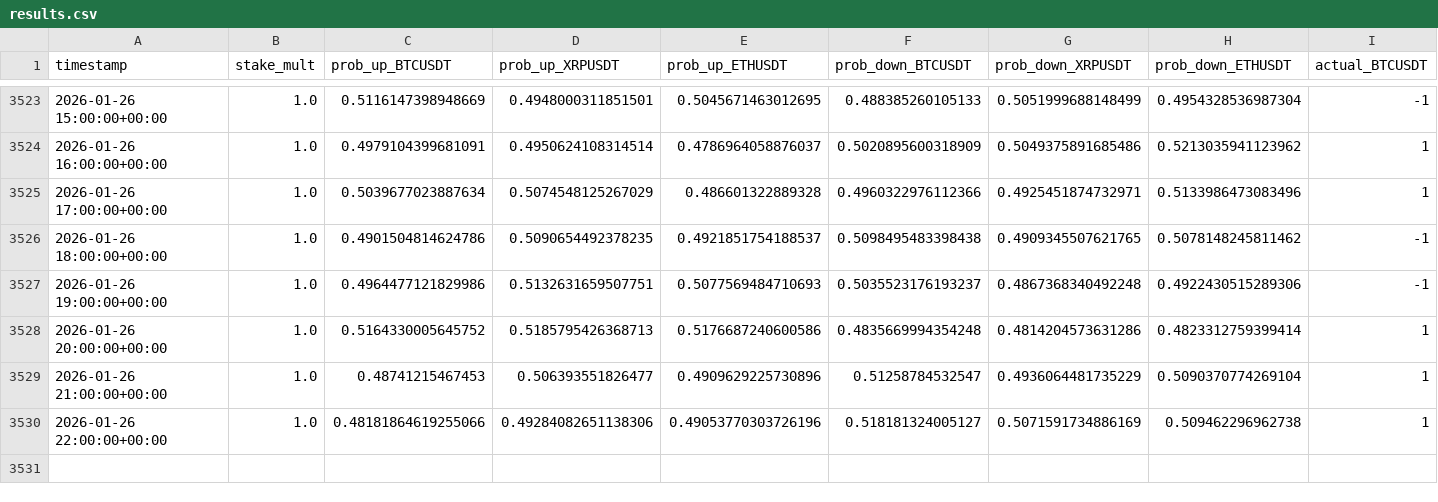
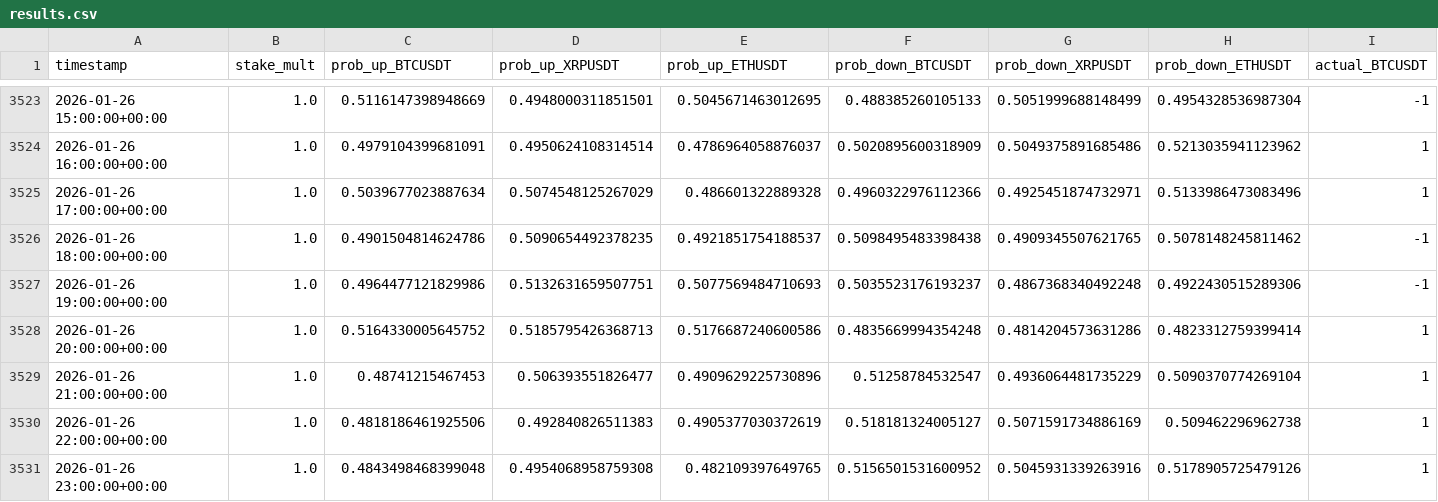
Before and after one commit to mtumalan/csvreader, a CSV file: data/results.csv, drawn as a sheet; only a part is shown, gaps mark what is left out; rows hold the shown columns only; the diff names each change by its address in the sheet, - before the commit and + after, or states it on an @@ line.

Commit message:
auto: append results up to 2026-01-27 03:03:12 UTC

```diff
--- a/data/results.csv
+++ b/data/results.csv
-C3530 (prob_up_BTCUSDT): 0.48181864619255066
+C3530 (prob_up_BTCUSDT): 0.4818186461925506
-D3530 (prob_up_XRPUSDT): 0.49284082651138306
+D3530 (prob_up_XRPUSDT): 0.492840826511383
-E3530 (prob_up_ETHUSDT): 0.49053770303726196
+E3530 (prob_up_ETHUSDT): 0.4905377030372619
+row 3531: 2026-01-26 23:00:00+00:00 | 1.0 | 0.4843498468399048 | 0.4954068958759308 | 0.482109397649765 | 0.5156501531600952 | 0.5045931339263916 | 0.5178905725479126 | 1
```
